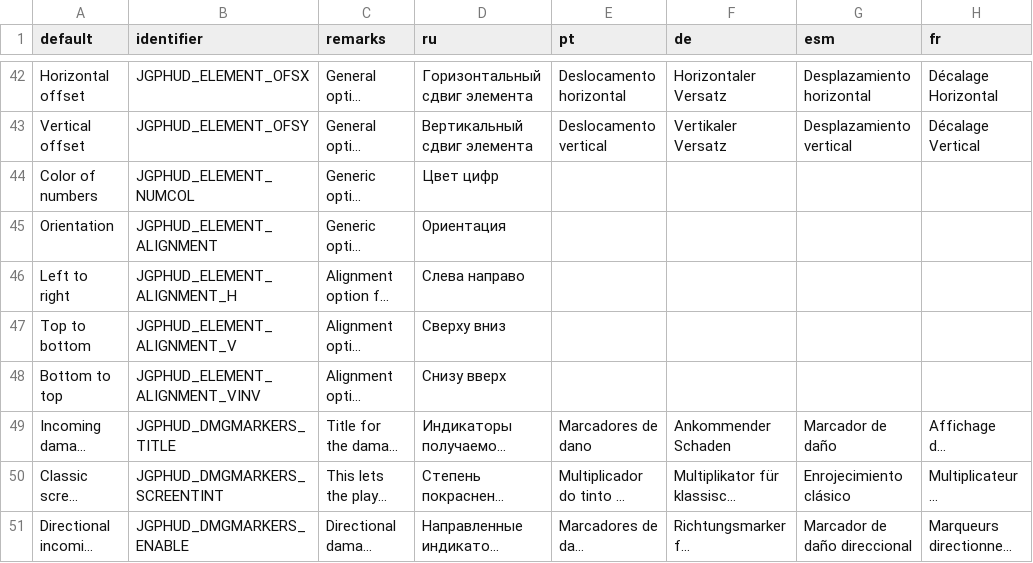
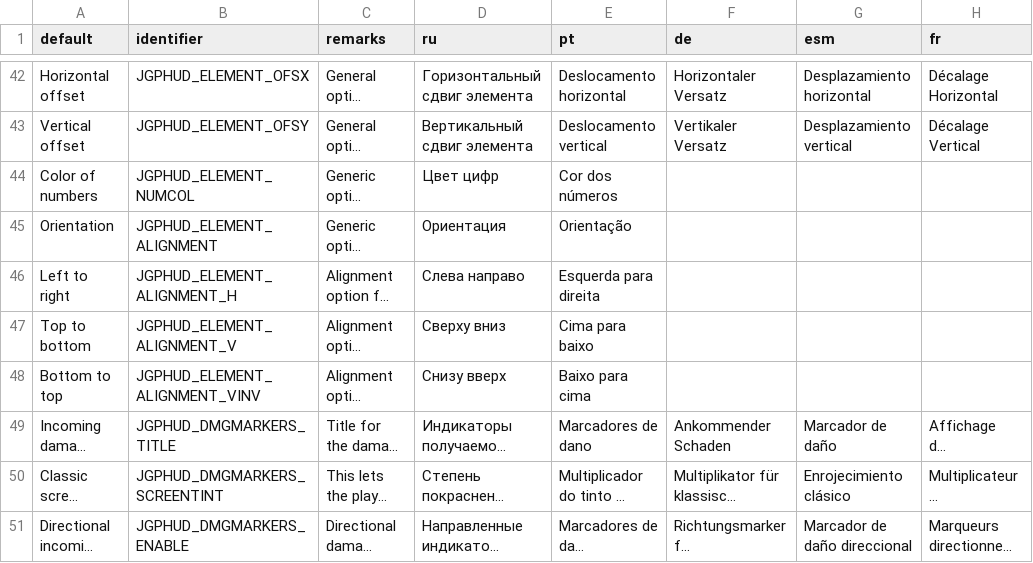
Before and after one commit to jekyllgrim/UniversalFlexibleHUD, a CSV file: LANGUAGE.csv, drawn as a sheet; only a part is shown, gaps mark what is left out; long unchanged cells end in …; the diff covers the shown part only; the diff names each change by its address in the sheet, - before the commit and + after, or states it on an @@ line.

```diff
--- a/LANGUAGE.csv
+++ b/LANGUAGE.csv
-E44 (pt): (empty)
+E44 (pt): Cor dos números
-E45 (pt): (empty)
+E45 (pt): Orientação
-E46 (pt): (empty)
+E46 (pt): Esquerda para direita
-E47 (pt): (empty)
+E47 (pt): Cima para baixo
-E48 (pt): (empty)
+E48 (pt): Baixo para cima
```
Also changed, not shown: 2 added rows and 171 edited cells elsewhere in this file, 6 other files.
